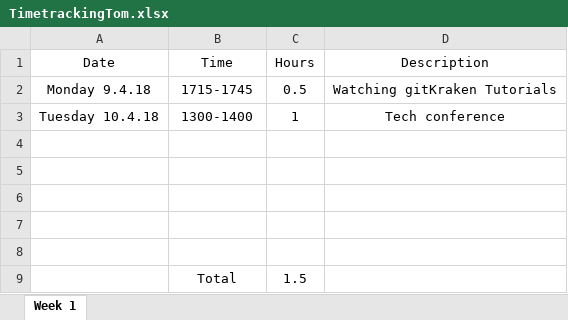
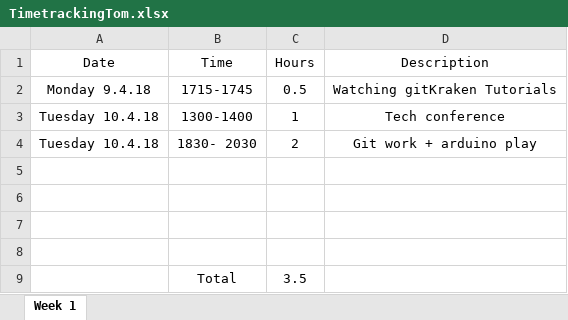
Before and after one commit to xolopx/donutsTick, an Excel workbook: TimetrackingTom.xlsx, sheet Week 1, drawn as a sheet; values as stored, in another font and other column widths than the file's, no borders; table styles not drawn; removed rows and columns are numbered as before the commit, all else as after; the diff names each change by its address in the sheet, - before the commit and + after, or states it on an @@ line.

Commit message:
Auto stash before merge of "tomHome" and "origin/master"

```diff
--- a/TimetrackingTom.xlsx (sheet Week 1)
+++ b/TimetrackingTom.xlsx (sheet Week 1)
+row 4: Tuesday 10.4.18 | 1830- 2030 | 2 | Git work + arduino play
-row 9: (empty)
+row 9:  | Total | 3.5
-row 9:  | Total | 1.5
```
